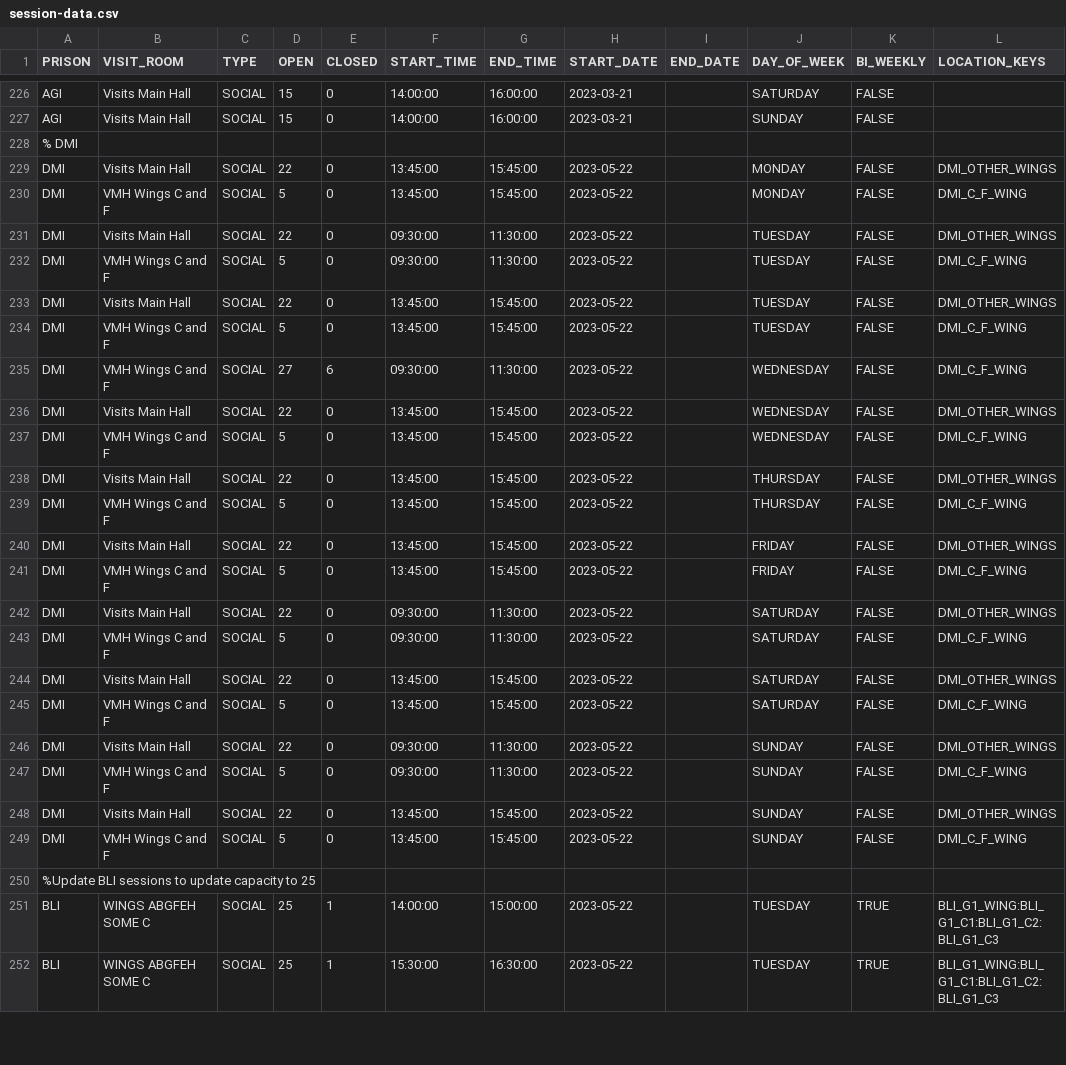
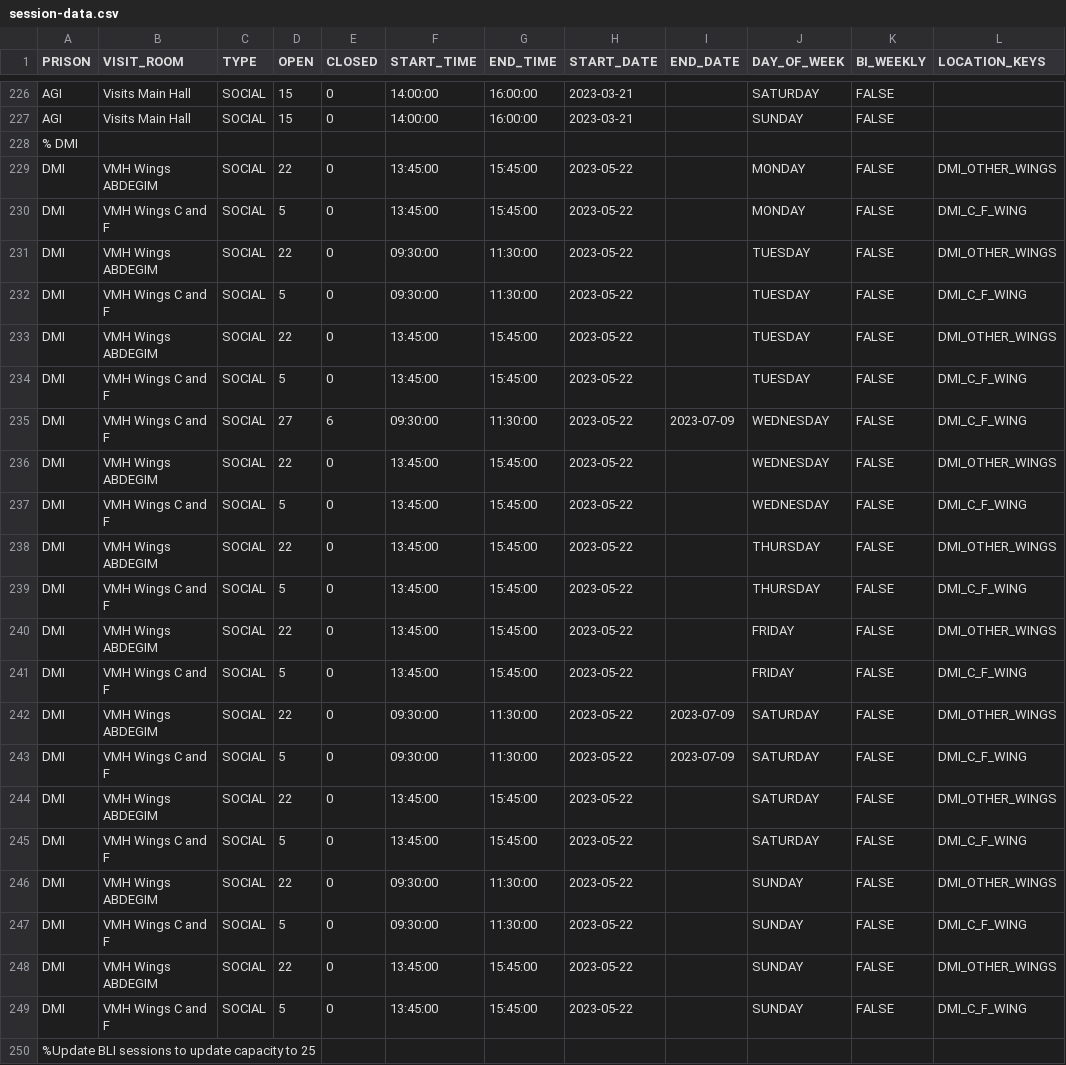
Before and after one commit to ministryofjustice/visit-scheduler, a CSV file: src/main/resources/session-template-data/session-data.csv, drawn as a sheet; only a part is shown, gaps mark what is left out; the shorter side is filled out with more unchanged rows; the diff covers the shown part only; the diff names each change by its address in the sheet, - before the commit and + after, or states it on an @@ line.

Commit message:
Merge main to develop 20230608 (#424)

```diff
--- a/src/main/resources/session-template-data/session-data.csv
+++ b/src/main/resources/session-template-data/session-data.csv
-B229 (VISIT_ROOM): Visits Main Hall
+B229 (VISIT_ROOM): VMH Wings ABDEGIM
-B231 (VISIT_ROOM): Visits Main Hall
+B231 (VISIT_ROOM): VMH Wings ABDEGIM
-B233 (VISIT_ROOM): Visits Main Hall
+B233 (VISIT_ROOM): VMH Wings ABDEGIM
-I235 (END_DATE): (empty)
+I235 (END_DATE): 2023-07-09
-B236 (VISIT_ROOM): Visits Main Hall
+B236 (VISIT_ROOM): VMH Wings ABDEGIM
-B238 (VISIT_ROOM): Visits Main Hall
+B238 (VISIT_ROOM): VMH Wings ABDEGIM
-B240 (VISIT_ROOM): Visits Main Hall
+B240 (VISIT_ROOM): VMH Wings ABDEGIM
-B242 (VISIT_ROOM): Visits Main Hall
+B242 (VISIT_ROOM): VMH Wings ABDEGIM
-I242:I243 (END_DATE): (empty)
+I242:I243 (END_DATE): 2023-07-09
-B244 (VISIT_ROOM): Visits Main Hall
+B244 (VISIT_ROOM): VMH Wings ABDEGIM
-B246 (VISIT_ROOM): Visits Main Hall
+B246 (VISIT_ROOM): VMH Wings ABDEGIM
-B248 (VISIT_ROOM): Visits Main Hall
+B248 (VISIT_ROOM): VMH Wings ABDEGIM
```
Also changed, not shown: 3 added rows and 1 edited cell elsewhere in this file, 5 other files.
